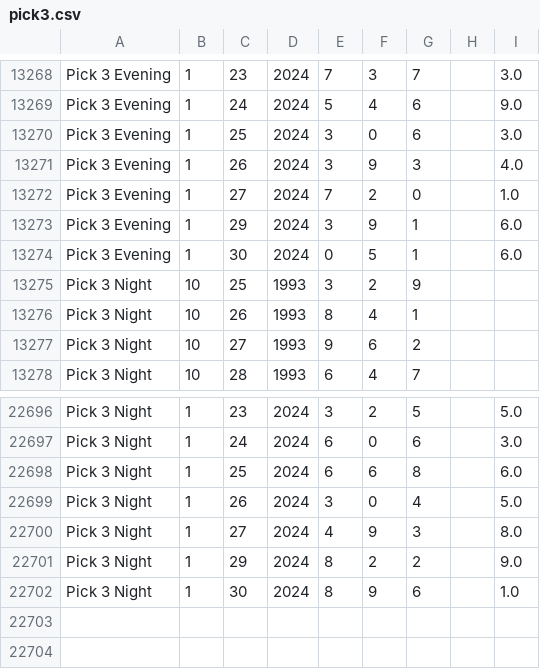
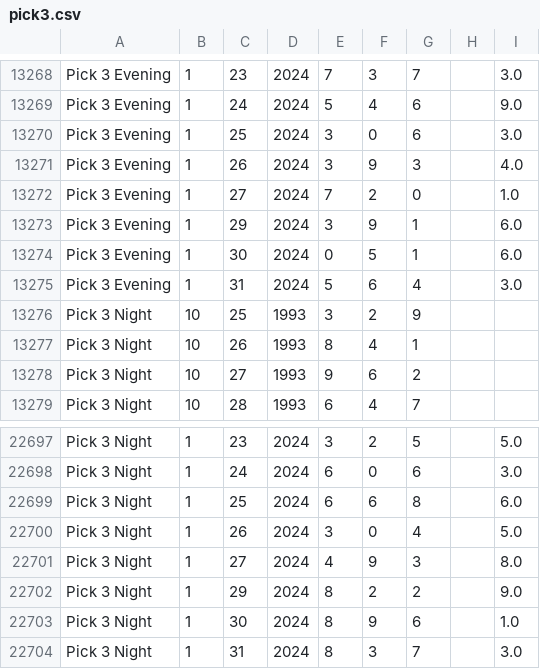
Before and after one commit to chennamouli/ui-lotto, a CSV file: src/assets/pick3.csv, drawn as a sheet; only a part is shown, gaps mark what is left out; the diff names each change by its address in the sheet, - before the commit and + after, or states it on an @@ line.

```diff
--- a/src/assets/pick3.csv
+++ b/src/assets/pick3.csv
+row 13275: Pick 3 Evening | 1 | 31 | 2024 | 5 | 6 | 4 |  | 3.0
+row 22704: Pick 3 Night | 1 | 31 | 2024 | 8 | 3 | 7 |  | 3.0
```
Also changed, not shown: docs/assets/daily4.csv, docs/assets/lotto.csv, 20 other files.
